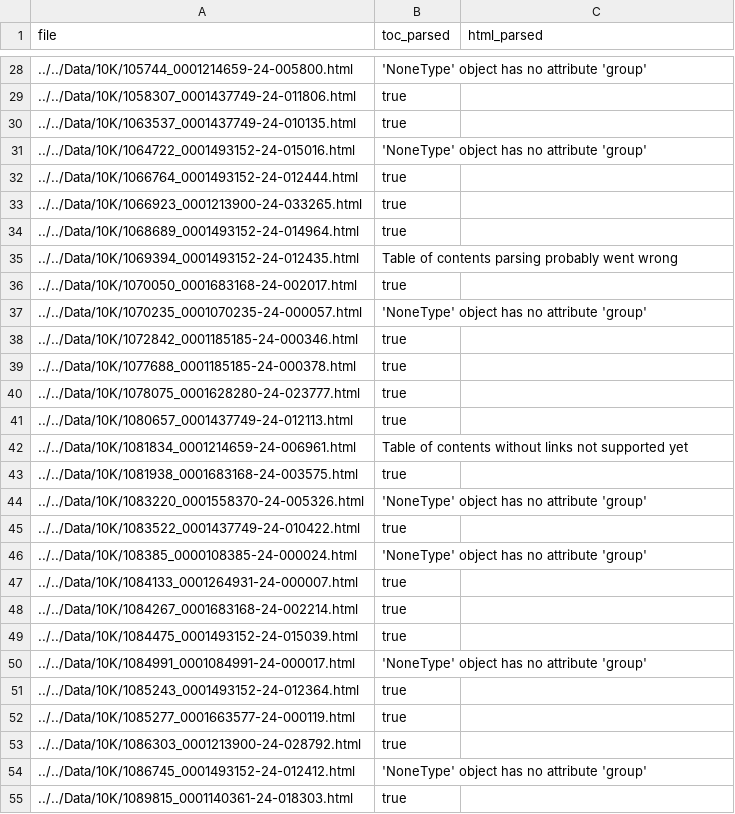
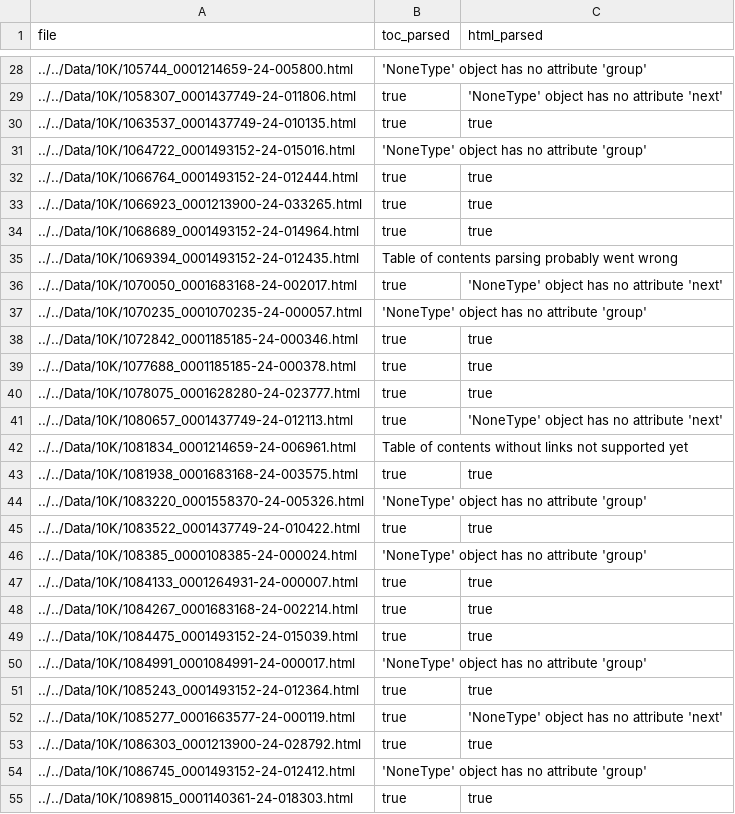
Before and after one commit to john-friedman/SEC-Parsers, a CSV file: sec_parsers/sec_parsers/parsing_tests.csv, drawn as a sheet; only a part is shown, gaps mark what is left out; the diff covers the shown part only.

```diff
--- a/sec_parsers/sec_parsers/parsing_tests.csv
+++ b/sec_parsers/sec_parsers/parsing_tests.csv
@@ -28,28 +28,28 @@ file,toc_parsed,html_parsed
 ../../Data/10K/105744_0001214659-24-005800.html,'NoneType' object has no attribute 'group',
-../../Data/10K/1058307_0001437749-24-011806.html,true,
-../../Data/10K/1063537_0001437749-24-010135.html,true,
+../../Data/10K/1058307_0001437749-24-011806.html,true,'NoneType' object has no attribute 'next'
+../../Data/10K/1063537_0001437749-24-010135.html,true,true
 ../../Data/10K/1064722_0001493152-24-015016.html,'NoneType' object has no attribute 'group',
-../../Data/10K/1066764_0001493152-24-012444.html,true,
-../../Data/10K/1066923_0001213900-24-033265.html,true,
-../../Data/10K/1068689_0001493152-24-014964.html,true,
+../../Data/10K/1066764_0001493152-24-012444.html,true,true
+../../Data/10K/1066923_0001213900-24-033265.html,true,true
+../../Data/10K/1068689_0001493152-24-014964.html,true,true
 ../../Data/10K/1069394_0001493152-24-012435.html,Table of contents parsing probably went wrong,
-../../Data/10K/1070050_0001683168-24-002017.html,true,
+../../Data/10K/1070050_0001683168-24-002017.html,true,'NoneType' object has no attribute 'next'
 ../../Data/10K/1070235_0001070235-24-000057.html,'NoneType' object has no attribute 'group',
-../../Data/10K/1072842_0001185185-24-000346.html,true,
-../../Data/10K/1077688_0001185185-24-000378.html,true,
-../../Data/10K/1078075_0001628280-24-023777.html,true,
-../../Data/10K/1080657_0001437749-24-012113.html,true,
+../../Data/10K/1072842_0001185185-24-000346.html,true,true
+../../Data/10K/1077688_0001185185-24-000378.html,true,true
+../../Data/10K/1078075_0001628280-24-023777.html,true,true
+../../Data/10K/1080657_0001437749-24-012113.html,true,'NoneType' object has no attribute 'next'
 ../../Data/10K/1081834_0001214659-24-006961.html,Table of contents without links not supported yet,
-../../Data/10K/1081938_0001683168-24-003575.html,true,
+../../Data/10K/1081938_0001683168-24-003575.html,true,true
 ../../Data/10K/1083220_0001558370-24-005326.html,'NoneType' object has no attribute 'group',
-../../Data/10K/1083522_0001437749-24-010422.html,true,
+../../Data/10K/1083522_0001437749-24-010422.html,true,true
 ../../Data/10K/108385_0000108385-24-000024.html,'NoneType' object has no attribute 'group',
-../../Data/10K/1084133_0001264931-24-000007.html,true,
-../../Data/10K/1084267_0001683168-24-002214.html,true,
-../../Data/10K/1084475_0001493152-24-015039.html,true,
+../../Data/10K/1084133_0001264931-24-000007.html,true,true
+../../Data/10K/1084267_0001683168-24-002214.html,true,true
+../../Data/10K/1084475_0001493152-24-015039.html,true,true
 ../../Data/10K/1084991_0001084991-24-000017.html,'NoneType' object has no attribute 'group',
-../../Data/10K/1085243_0001493152-24-012364.html,true,
-../../Data/10K/1085277_0001663577-24-000119.html,true,
-../../Data/10K/1086303_0001213900-24-028792.html,true,
+../../Data/10K/1085243_0001493152-24-012364.html,true,true
+../../Data/10K/1085277_0001663577-24-000119.html,true,'NoneType' object has no attribute 'next'
+../../Data/10K/1086303_0001213900-24-028792.html,true,true
 ../../Data/10K/1086745_0001493152-24-012412.html,'NoneType' object has no attribute 'group',
-../../Data/10K/1089815_0001140361-24-018303.html,true,
+../../Data/10K/1089815_0001140361-24-018303.html,true,true
```
Also changed, not shown: 56 edited cells elsewhere in this file, 4 other files.
